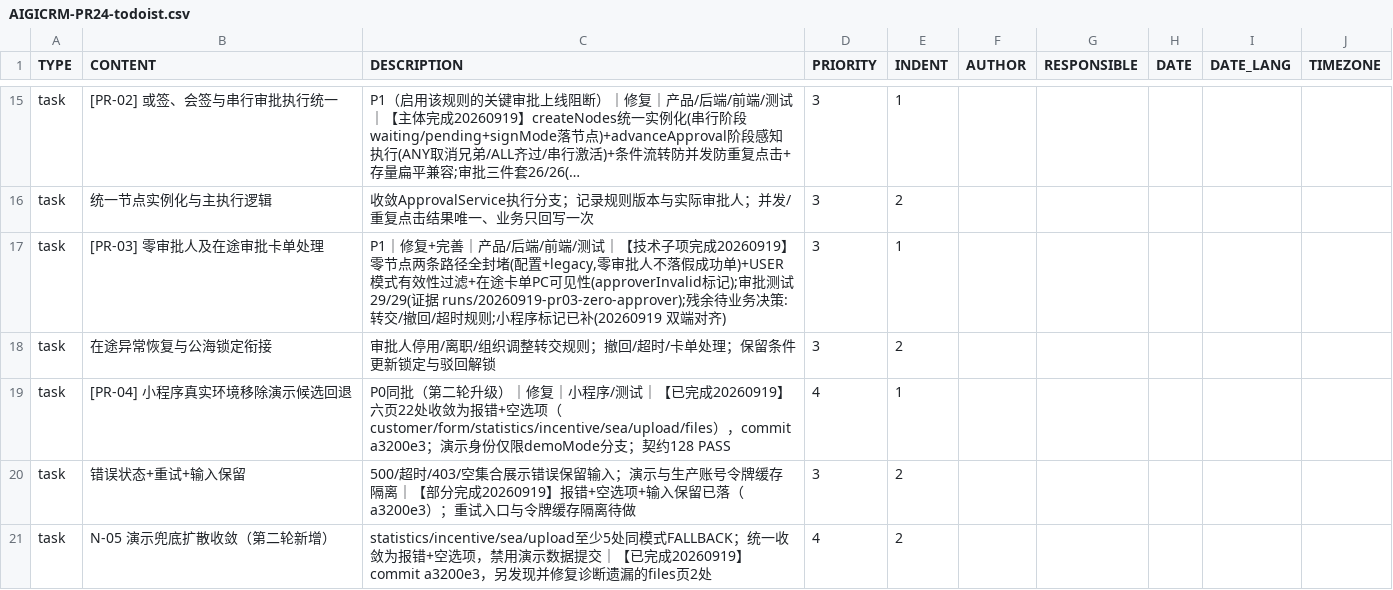
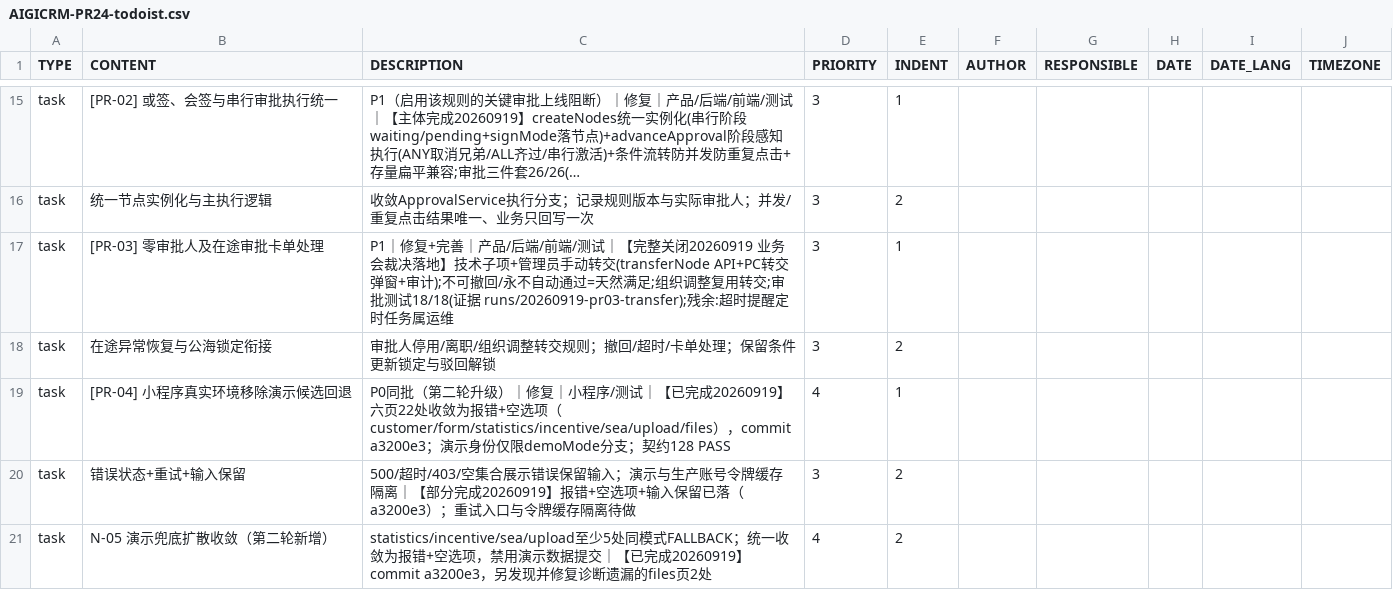
Before and after one commit to Eastdongjun/AigiCRM, a CSV file: 00-项目管理/AIGICRM-PR24-todoist.csv, drawn as a sheet; only a part is shown, gaps mark what is left out; long unchanged cells end in …; the diff names each change by its address in the sheet, - before the commit and + after, or states it on an @@ line.

Commit message:
feat(approval): PR-03 完整关闭 —— 管理员手动转交(业务会议题二.1 裁决)
议题二.1 裁决"管理员手动转交"落地:

后端:
- ApprovalService.transferNode:仅平台 admin(服务层二次校验);审批主行
  FOR UPDATE(与 approve/reject 同款防死锁);校验审批非终态/节点属本单且
  pending|waiting/新审批人存在且启用;SecurityAuditService 审计+INFO 日志
- Controller PUT /api/approval/{id}/nodes/{nodeId}/transfer

PC:
- 审批详情时间线 admin 可见"转交"链接;弹窗显示当前审批人(含停用标记)
  +启用用户下拉;确认后刷新

验证:ApprovalServiceTest 18/18(新增 3 用例:非 admin 拒/终态拒/合法转交);
SecurityTest 7/7;前端 175/175+build;后端全量 EXIT=0;contracts 128/0;
secrets 无问题。PR-03 至此完整关闭(技术子项+裁决落地+天然满足项)。
证据:runs/20260919-pr03-transfer。

```diff
--- a/00-项目管理/AIGICRM-PR24-todoist.csv
+++ b/00-项目管理/AIGICRM-PR24-todoist.csv
-C17 (DESCRIPTION): …测试｜【技术子项完成20260919】零节点两条路径全封堵(配置+legacy,零审批人不落假成功单)+USER模式有效性过滤+在途卡单PC可见性(approverInvalid标记);审批测试29/29(证据 runs/20260919-pr03-zero-approver);残余待业务决策:转交/撤回/超时规则;小程序标记已补(20260919 双端对齐)
+C17 (DESCRIPTION): …测试｜【完整关闭20260919 业务会裁决落地】技术子项+管理员手动转交(transferNode API+PC转交弹窗+审计);不可撤回/永不自动通过=天然满足;组织调整复用转交;审批测试18/18(证据 runs/20260919-pr03-transfer);残余:超时提醒定时任务属运维
```
Also changed, not shown: 6 other files.
